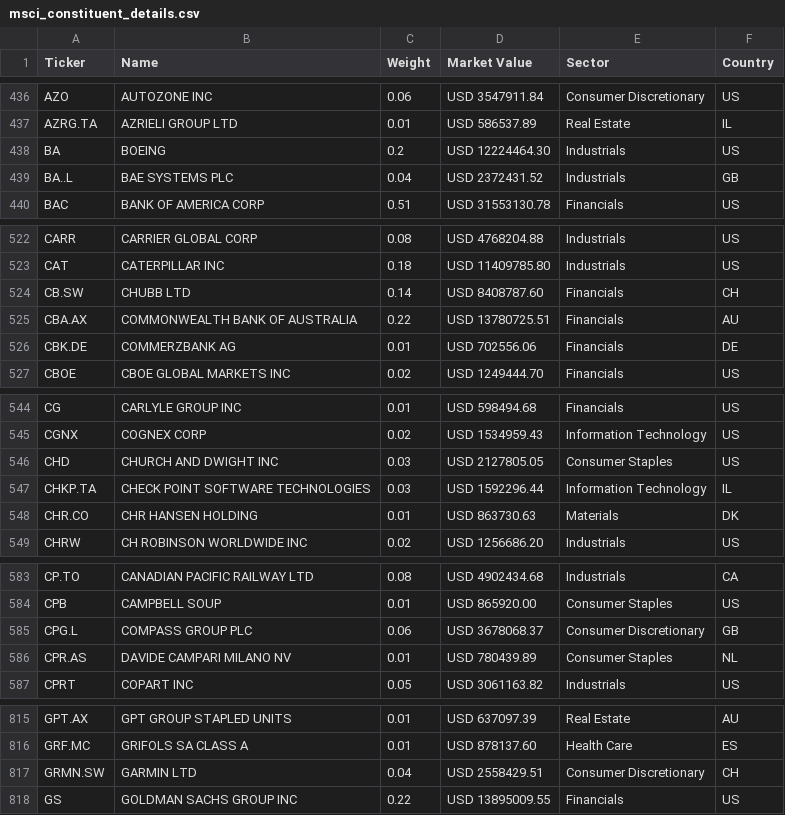
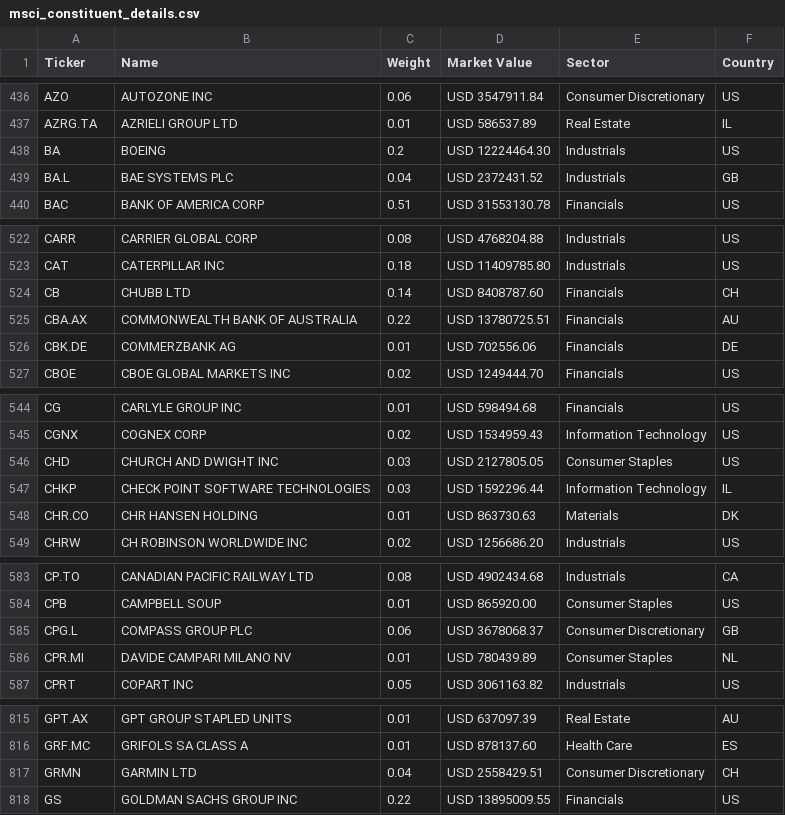
Before and after one commit to opentaps/open-climate-investing, a CSV file: data/msci_constituent_details.csv, drawn as a sheet; only a part is shown, gaps mark what is left out; the diff covers the shown part only.

Commit message:
update some more tickers

```diff
--- a/data/msci_constituent_details.csv
+++ b/data/msci_constituent_details.csv
@@ -438,3 +438,3 @@ AZRG.TA,AZRIELI GROUP LTD,0.01,USD 586537.89,Real Estate,IL
 BA,BOEING,0.2,USD 12224464.30,Industrials,US
-BA..L,BAE SYSTEMS PLC,0.04,USD 2372431.52,Industrials,GB
+BA.L,BAE SYSTEMS PLC,0.04,USD 2372431.52,Industrials,GB
 BAC,BANK OF AMERICA CORP,0.51,USD 31553130.78,Financials,US
@@ -523,3 +523,3 @@ CARR,CARRIER GLOBAL CORP,0.08,USD 4768204.88,Industrials,US
 CAT,CATERPILLAR INC,0.18,USD 11409785.80,Industrials,US
-CB.SW,CHUBB LTD,0.14,USD 8408787.60,Financials,CH
+CB,CHUBB LTD,0.14,USD 8408787.60,Financials,CH
 CBA.AX,COMMONWEALTH BANK OF AUSTRALIA,0.22,USD 13780725.51,Financials,AU
@@ -546,3 +546,3 @@ CGNX,COGNEX CORP,0.02,USD 1534959.43,Information Technology,US
 CHD,CHURCH AND DWIGHT INC,0.03,USD 2127805.05,Consumer Staples,US
-CHKP.TA,CHECK POINT SOFTWARE TECHNOLOGIES,0.03,USD 1592296.44,Information Technology,IL
+CHKP,CHECK POINT SOFTWARE TECHNOLOGIES,0.03,USD 1592296.44,Information Technology,IL
 CHR.CO,CHR HANSEN HOLDING,0.01,USD 863730.63,Materials,DK
@@ -585,3 +585,3 @@ CPB,CAMPBELL SOUP,0.01,USD 865920.00,Consumer Staples,US
 CPG.L,COMPASS GROUP PLC,0.06,USD 3678068.37,Consumer Discretionary,GB
-CPR.AS,DAVIDE CAMPARI MILANO NV,0.01,USD 780439.89,Consumer Staples,NL
+CPR.MI,DAVIDE CAMPARI MILANO NV,0.01,USD 780439.89,Consumer Staples,NL
 CPRT,COPART INC,0.05,USD 3061163.82,Industrials,US
@@ -816,3 +816,3 @@ GPT.AX,GPT GROUP STAPLED UNITS,0.01,USD 637097.39,Real Estate,AU
 GRF.MC,GRIFOLS SA CLASS A,0.01,USD 878137.60,Health Care,ES
-GRMN.SW,GARMIN LTD,0.04,USD 2558429.51,Consumer Discretionary,CH
+GRMN,GARMIN LTD,0.04,USD 2558429.51,Consumer Discretionary,CH
 GS,GOLDMAN SACHS GROUP INC,0.22,USD 13895009.55,Financials,US
```
Also changed, not shown: 3 edited cells elsewhere in this file.
